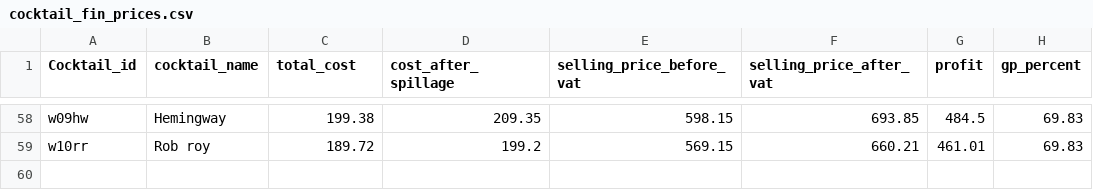
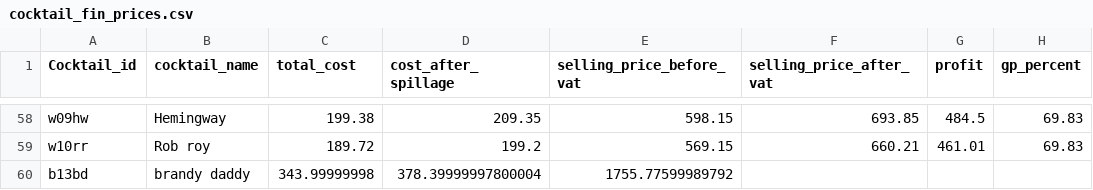
Before and after one commit to Wan7iku/Cocktail-Pricing-App, a CSV file: data/cocktail_fin_prices.csv, drawn as a sheet; only a part is shown, gaps mark what is left out.

```diff
--- a/data/cocktail_fin_prices.csv
+++ b/data/cocktail_fin_prices.csv
@@ -59 +59,2 @@ w09hw,Hemingway,199.38,209.35,598.15,693.85,484.5,69.83
 w10rr,Rob roy,189.72,199.2,569.15,660.21,461.01,69.83
+b13bd,brandy daddy,343.99999998,378.39999997800004,1755.77599989792
```
Also changed, not shown: data/cocktail_recipes.csv, 1 other file.
